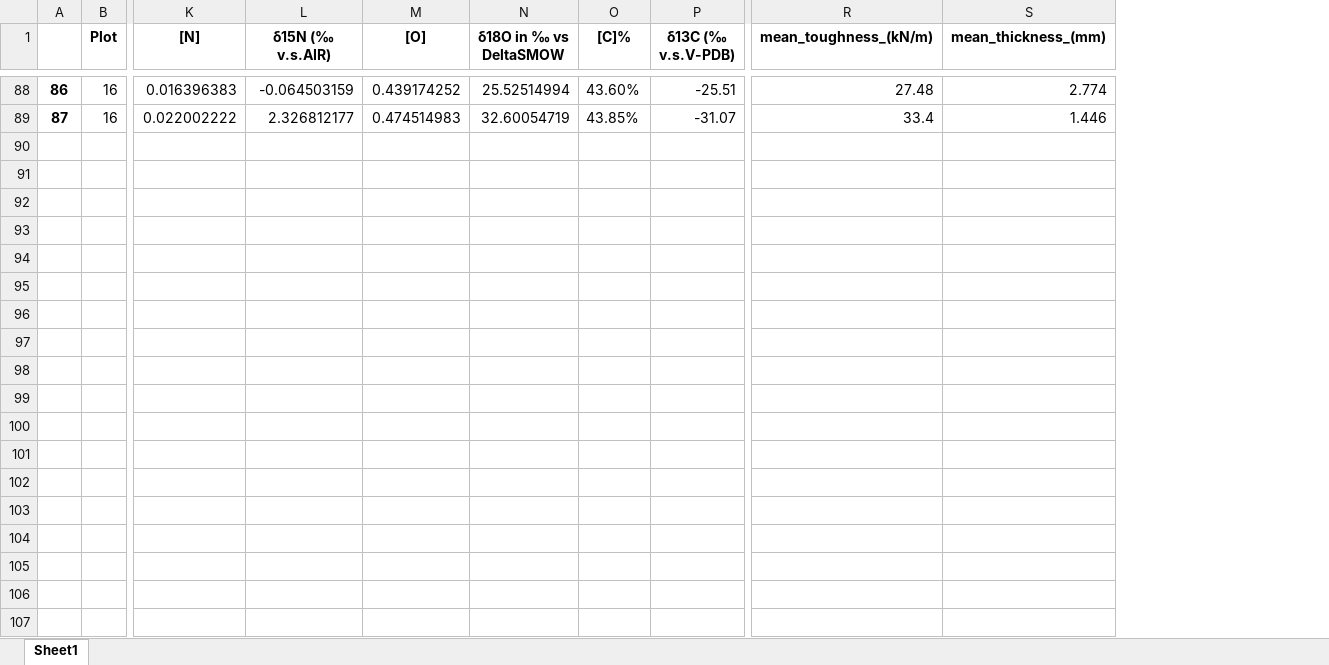
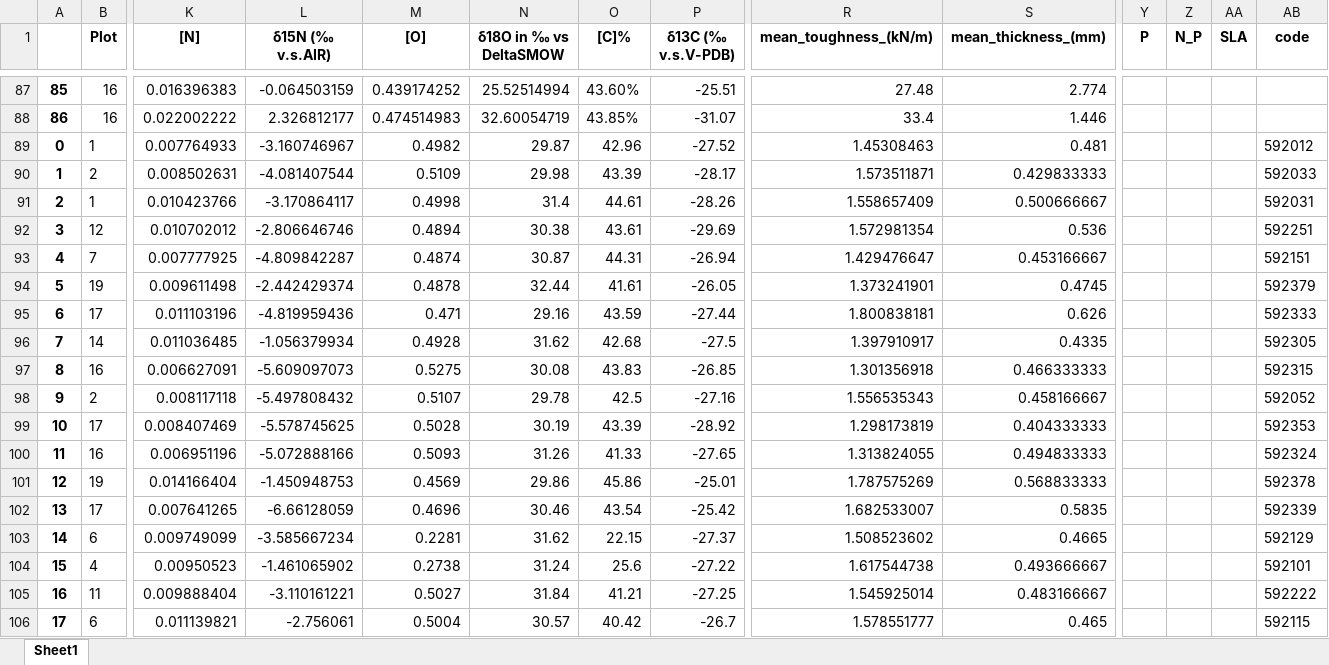
Before and after one commit to ajchavez94/NUMEX_preliminar, an Excel workbook: Results_isofys/Numex_preliminar_base.xlsx, sheet Sheet1, drawn as a sheet; only a part is shown, gaps mark what is left out; values as stored, in another font and other column widths than the file's, no borders; rows hold the shown columns only; the diff covers the shown part only; the diff names each change by its address in the sheet, - before the commit and + after, or states it on an @@ line.

```diff
--- a/Results_isofys/Numex_preliminar_base.xlsx (sheet Sheet1)
+++ b/Results_isofys/Numex_preliminar_base.xlsx (sheet Sheet1)
+column Y (P), empty
+column Z (N_P), empty
+column AA (SLA), empty
+column AB (code), empty
@@ column A renumbered between rows 35 and 88 @@
+row 89: 0 | 1 | 0.007764933 | -3.160746967 | 0.4982 | 29.87 | 42.96 | -27.52 | 1.45308463 | 0.481 |  |  |  | 592012
+row 90: 1 | 2 | 0.008502631 | -4.081407544 | 0.5109 | 29.98 | 43.39 | -28.17 | 1.573511871 | 0.429833333 |  |  |  | 592033
+row 91: 2 | 1 | 0.010423766 | -3.170864117 | 0.4998 | 31.4 | 44.61 | -28.26 | 1.558657409 | 0.500666667 |  |  |  | 592031
+row 92: 3 | 12 | 0.010702012 | -2.806646746 | 0.4894 | 30.38 | 43.61 | -29.69 | 1.572981354 | 0.536 |  |  |  | 592251
+row 93: 4 | 7 | 0.007777925 | -4.809842287 | 0.4874 | 30.87 | 44.31 | -26.94 | 1.429476647 | 0.453166667 |  |  |  | 592151
+row 94: 5 | 19 | 0.009611498 | -2.442429374 | 0.4878 | 32.44 | 41.61 | -26.05 | 1.373241901 | 0.4745 |  |  |  | 592379
+row 95: 6 | 17 | 0.011103196 | -4.819959436 | 0.471 | 29.16 | 43.59 | -27.44 | 1.800838181 | 0.626 |  |  |  | 592333
+row 96: 7 | 14 | 0.011036485 | -1.056379934 | 0.4928 | 31.62 | 42.68 | -27.5 | 1.397910917 | 0.4335 |  |  |  | 592305
+row 97: 8 | 16 | 0.006627091 | -5.609097073 | 0.5275 | 30.08 | 43.83 | -26.85 | 1.301356918 | 0.466333333 |  |  |  | 592315
+row 98: 9 | 2 | 0.008117118 | -5.497808432 | 0.5107 | 29.78 | 42.5 | -27.16 | 1.556535343 | 0.458166667 |  |  |  | 592052
+row 99: 10 | 17 | 0.008407469 | -5.578745625 | 0.5028 | 30.19 | 43.39 | -28.92 | 1.298173819 | 0.404333333 |  |  |  | 592353
+row 100: 11 | 16 | 0.006951196 | -5.072888166 | 0.5093 | 31.26 | 41.33 | -27.65 | 1.313824055 | 0.494833333 |  |  |  | 592324
+row 101: 12 | 19 | 0.014166404 | -1.450948753 | 0.4569 | 29.86 | 45.86 | -25.01 | 1.787575269 | 0.568833333 |  |  |  | 592378
+row 102: 13 | 17 | 0.007641265 | -6.66128059 | 0.4696 | 30.46 | 43.54 | -25.42 | 1.682533007 | 0.5835 |  |  |  | 592339
+row 103: 14 | 6 | 0.009749099 | -3.585667234 | 0.2281 | 31.62 | 22.15 | -27.37 | 1.508523602 | 0.4665 |  |  |  | 592129
+row 104: 15 | 4 | 0.00950523 | -1.461065902 | 0.2738 | 31.24 | 25.6 | -27.22 | 1.617544738 | 0.493666667 |  |  |  | 592101
+row 105: 16 | 11 | 0.009888404 | -3.110161221 | 0.5027 | 31.84 | 41.21 | -27.25 | 1.545925014 | 0.483166667 |  |  |  | 592222
+row 106: 17 | 6 | 0.011139821 | -2.756061 | 0.5004 | 30.57 | 40.42 | -26.7 | 1.578551777 | 0.465 |  |  |  | 592115
```
Also changed, not shown: 78 added rows, 1 removed row and 14 edited cells elsewhere in this sheet, NUMEX_leafData_commonSpecies_Andrea_20241127.xlsx, Results_isofys/test.xlsx, 3 other files.
